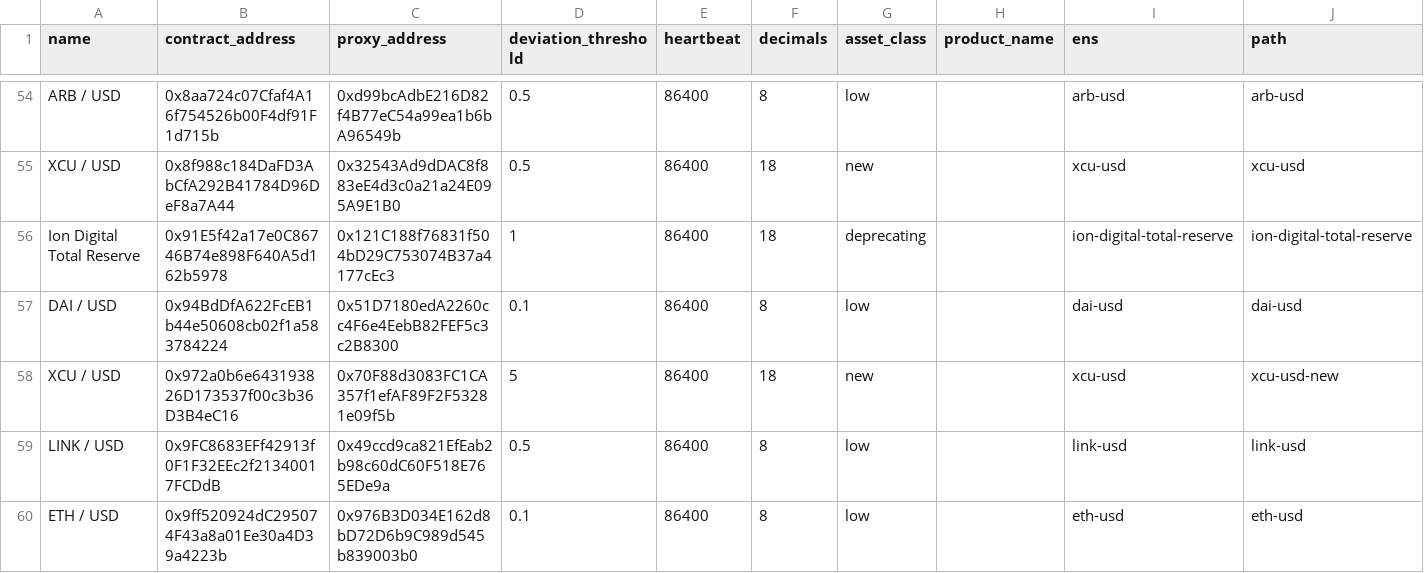
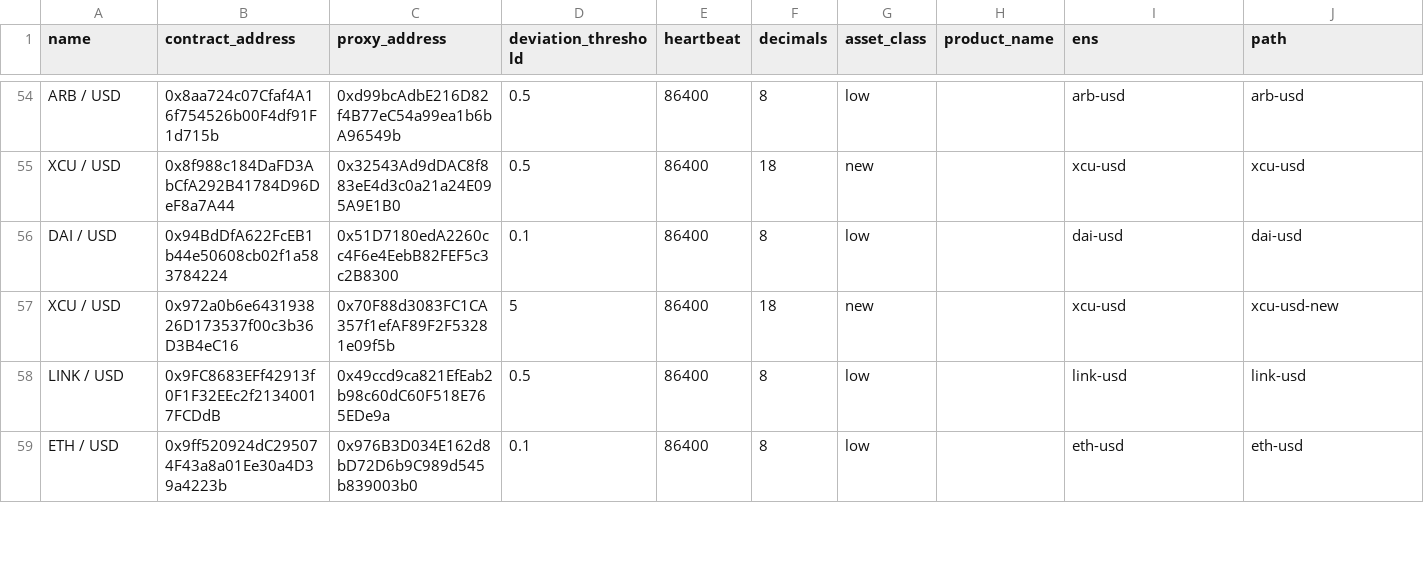
Before and after one commit to avasnap/cchainlink, a CSV file: avalanche_chainlink_feeds.csv, drawn as a sheet; only a part is shown, gaps mark what is left out; removed rows and columns are numbered as before the commit, all else as after; rows hold the shown columns only; the diff covers the shown part only; the diff names each change by its address in the sheet, - before the commit and + after, or states it on an @@ line.

```diff
--- a/avalanche_chainlink_feeds.csv
+++ b/avalanche_chainlink_feeds.csv
-row 56: Ion Digital Total Reserve | 0x91E5f42a17e0C86746B74e898F640A5d162b5978 | 0x121C188f76831f504bD29C753074B37a4177cEc3 | 1 | 86400 | 18 | deprecating |  | ion-digital-total-reserve | ion-digital-total-reserve
```
Also changed, not shown: 2 added rows and 2 removed rows elsewhere in this file, 1 other file.
